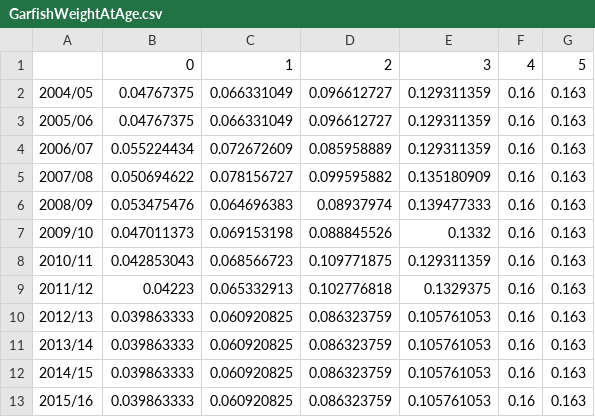
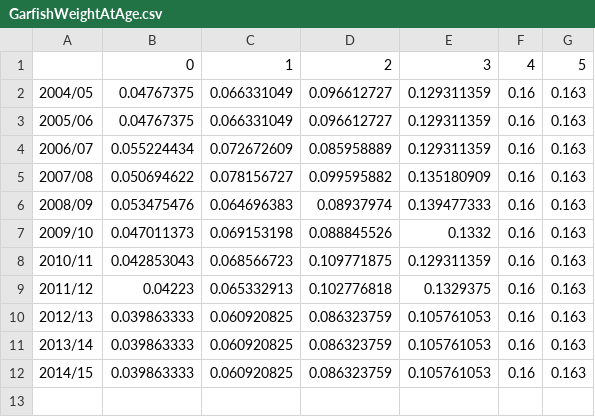
Before and after one commit to mkienzle/NSW-sea-garfish-stock-assessment, a CSV file: Data/GarfishWeightAtAge.csv, drawn as a sheet; the diff names each change by its address in the sheet, - before the commit and + after, or states it on an @@ line.

Commit message:
adding dir for older data

```diff
--- a/Data/GarfishWeightAtAge.csv
+++ b/Data/GarfishWeightAtAge.csv
-row 13: 2015/16 | 0.039863333 | 0.060920825 | 0.086323759 | 0.105761053 | 0.16 | 0.163
```
Also changed, not shown: Script/Results/Data/ModelComparisonTable.csv, 17 other files.
